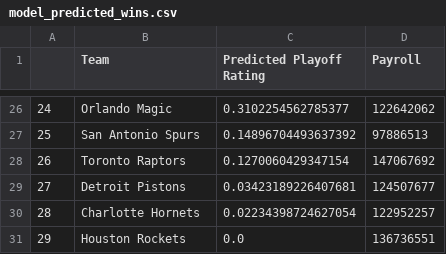
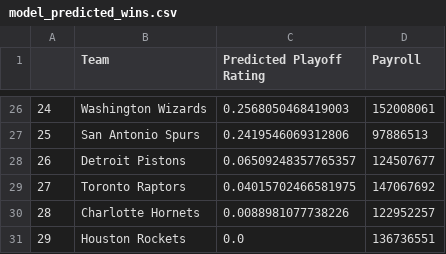
Before and after one commit to SLBlundell/slblundell.github.io, a CSV file: nba_project/data/model_predicted_wins.csv, drawn as a sheet; only a part is shown, gaps mark what is left out; the diff covers the shown part only.

```diff
--- a/nba_project/data/model_predicted_wins.csv
+++ b/nba_project/data/model_predicted_wins.csv
@@ -26,6 +26,6 @@
-24,Orlando Magic,0.3102254562785377,122642062
-25,San Antonio Spurs,0.14896704493637392,97886513
-26,Toronto Raptors,0.1270060429347154,147067692
-27,Detroit Pistons,0.03423189226407681,124507677
-28,Charlotte Hornets,0.02234398724627054,122952257
+24,Washington Wizards,0.2568050468419003,152008061
+25,San Antonio Spurs,0.2419546069312806,97886513
+26,Detroit Pistons,0.06509248357765357,124507677
+27,Toronto Raptors,0.04015702466581975,147067692
+28,Charlotte Hornets,0.0088981077738226,122952257
 29,Houston Rockets,0.0,136736551
```
Also changed, not shown: 61 edited cells elsewhere in this file, nba_project/data/player_per_game_salary_2023.csv, nba_project/data/team_per_game_2023.csv, 21 other files.
